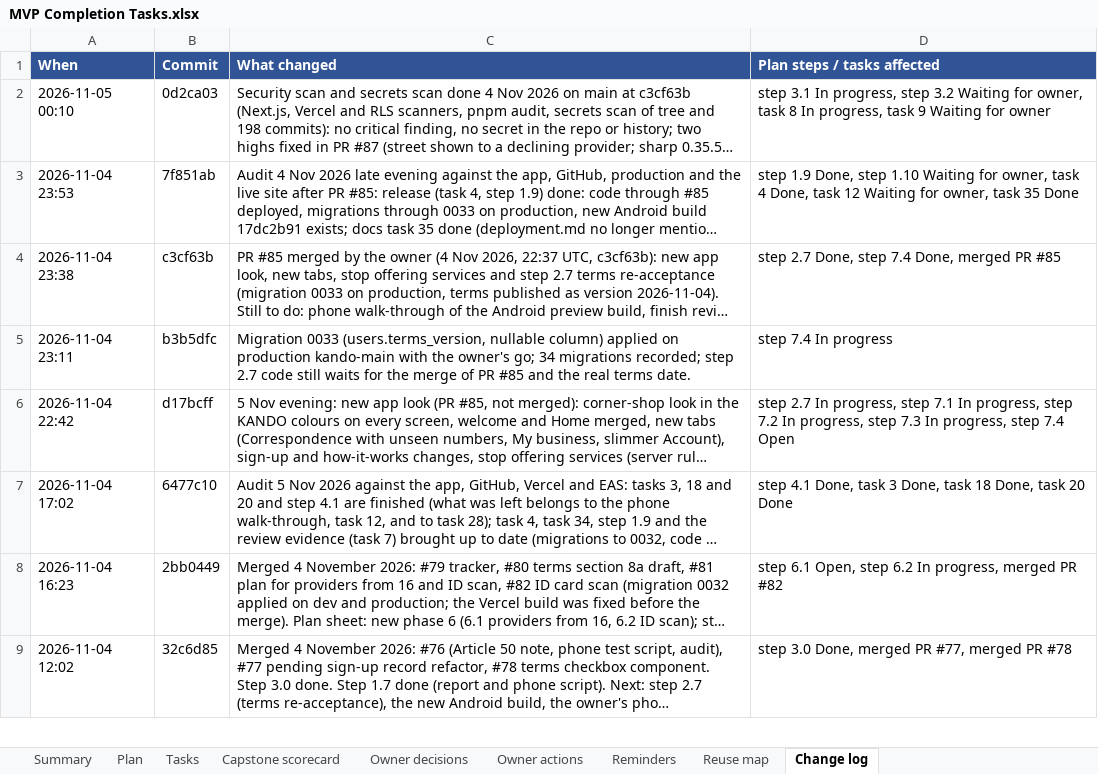
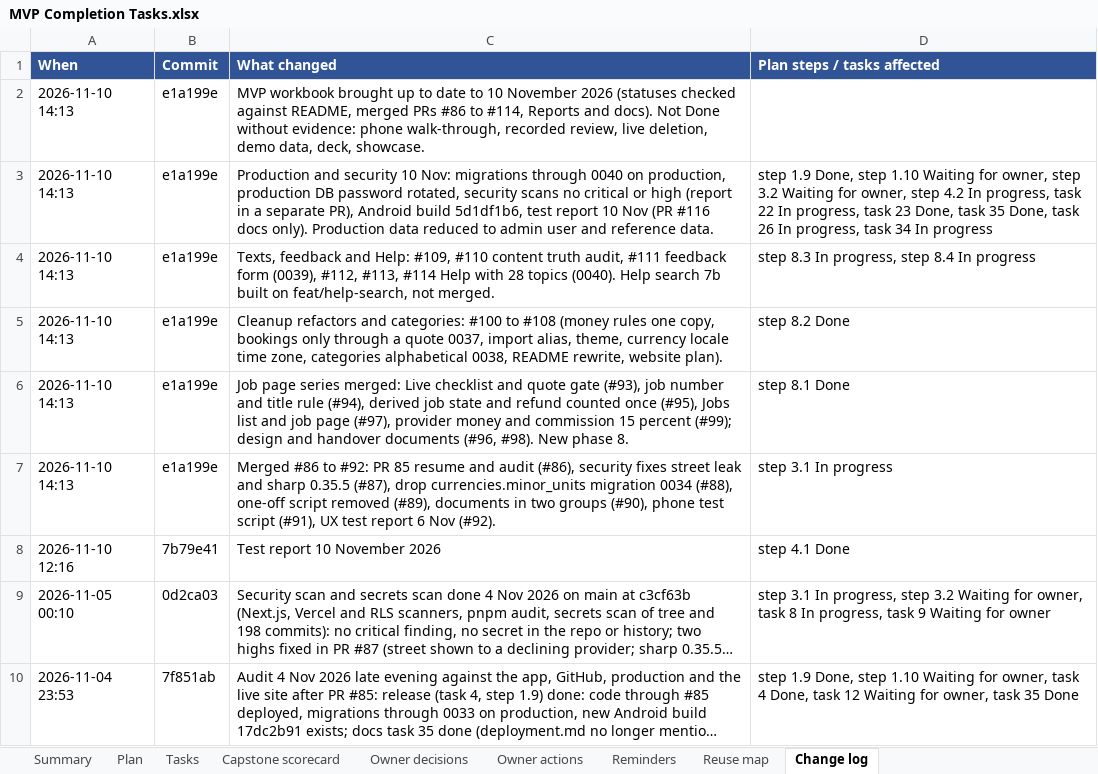
Before and after one commit to Liezljvv74/KANDO, an Excel workbook: Reports/MVP Completion Tasks.xlsx, sheet Change log, drawn as a sheet; only a part is shown; the shorter side is filled out with more unchanged rows; long unchanged cells end in …; values as stored, in another font and other column widths than the file's, no borders; the diff names each change by its address in the sheet, - before the commit and + after, or states it on an @@ line.

Commit message:
docs: MVP workbook updated to 10 November 2026 (PRs #86 to #114, new phase 8)

```diff
--- a/Reports/MVP Completion Tasks.xlsx (sheet Change log)
+++ b/Reports/MVP Completion Tasks.xlsx (sheet Change log)
+row 2: 2026-11-10 14:13 | e1a199e | MVP workbook brought up to date to 10 November 2026 (statuses checked against README, merged PRs #86 to #114, Reports and docs). Not Done without evidence: phone walk-through, recorded review, live deletion, demo data, deck, showcase.
+row 3: 2026-11-10 14:13 | e1a199e | Production and security 10 Nov: migrations through 0040 on production, production DB password rotated, security scans no critical or high (report in a separate PR), Android build 5d1df1b6, test report 10 Nov (PR #116 docs only). Production data reduced to admin user and reference data. | step 1.9 Done, step 1.10 Waiting for owner, step 3.2 Waiting for owner, step 4.2 In progress, task 22 In progress, task 23 Done, task 35 Done, task 26 In progress, task 34 In progress
+row 4: 2026-11-10 14:13 | e1a199e | Texts, feedback and Help: #109, #110 content truth audit, #111 feedback form (0039), #112, #113, #114 Help with 28 topics (0040). Help search 7b built on feat/help-search, not merged. | step 8.3 In progress, step 8.4 In progress
+row 5: 2026-11-10 14:13 | e1a199e | Cleanup refactors and categories: #100 to #108 (money rules one copy, bookings only through a quote 0037, import alias, theme, currency locale time zone, categories alphabetical 0038, README rewrite, website plan). | step 8.2 Done
+row 6: 2026-11-10 14:13 | e1a199e | Job page series merged: Live checklist and quote gate (#93), job number and title rule (#94), derived job state and refund counted once (#95), Jobs list and job page (#97), provider money and commission 15 percent (#99); design and handover documents (#96, #98). New phase 8. | step 8.1 Done
+row 7: 2026-11-10 14:13 | e1a199e | Merged #86 to #92: PR 85 resume and audit (#86), security fixes street leak and sharp 0.35.5 (#87), drop currencies.minor_units migration 0034 (#88), one-off script removed (#89), documents in two groups (#90), phone test script (#91), UX test report 6 Nov (#92). | step 3.1 In progress
+row 8: 2026-11-10 12:16 | 7b79e41 | Test report 10 November 2026 | step 4.1 Done
```
Also changed, not shown: sheet Plan, sheet Summary, sheet Tasks, sheet Capstone scorecard, 3 other files.
